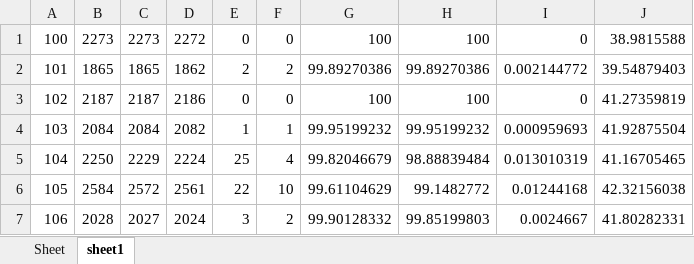
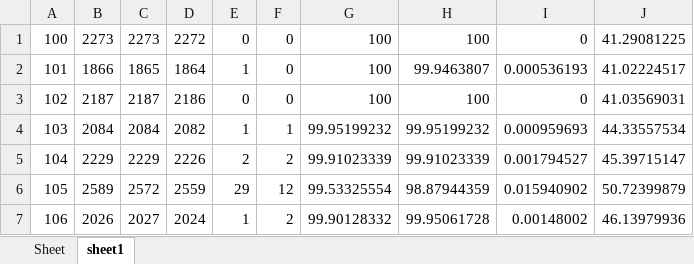
Before and after one commit to devindi99/ECG-beat-detection, an Excel workbook: R peak detection/beatdetection/finalMIT.xlsx, sheet sheet1, drawn as a sheet; only a part is shown; values as stored, in another font and other column widths than the file's, no borders; the diff covers the shown part only; the diff names each change by its address in the sheet, - before the commit and + after, or states it on an @@ line.

Commit message:
Implementing  a search back algorithm to detect missed peaks

```diff
--- a/R peak detection/beatdetection/finalMIT.xlsx (sheet sheet1)
+++ b/R peak detection/beatdetection/finalMIT.xlsx (sheet sheet1)
-J1: 38.9815588
+J1: 41.29081225
-B2: 1865
+B2: 1866
-D2: 1862
+D2: 1864
-E2: 2
+E2: 1
-F2: 2
+F2: 0
-G2: 99.89270386
+G2: 100
-H2: 99.89270386
+H2: 99.9463807
-I2: 0.002144772
+I2: 0.000536193
-J2: 39.54879403
+J2: 41.02224517
-J3: 41.27359819
+J3: 41.03569031
-J4: 41.92875504
+J4: 44.33557534
-B5: 2250
+B5: 2229
-D5: 2224
+D5: 2226
-E5: 25
+E5: 2
-F5: 4
+F5: 2
-G5: 99.82046679
+G5: 99.91023339
-H5: 98.88839484
+H5: 99.91023339
-I5: 0.013010319
+I5: 0.001794527
-J5: 41.16705465
+J5: 45.39715147
-B6: 2584
+B6: 2589
-D6: 2561
+D6: 2559
-E6: 22
+E6: 29
-F6: 10
+F6: 12
-G6: 99.61104629
+G6: 99.53325554
-H6: 99.1482772
+H6: 98.87944359
-I6: 0.01244168
+I6: 0.015940902
-J6: 42.32156038
+J6: 50.72399879
-B7: 2028
+B7: 2026
-E7: 3
+E7: 1
-H7: 99.85199803
+H7: 99.95061728
-I7: 0.0024667
+I7: 0.00148002
-J7: 41.80282331
+J7: 46.13979936
```
Also changed, not shown: 222 edited cells elsewhere in this sheet, 6 other files.
